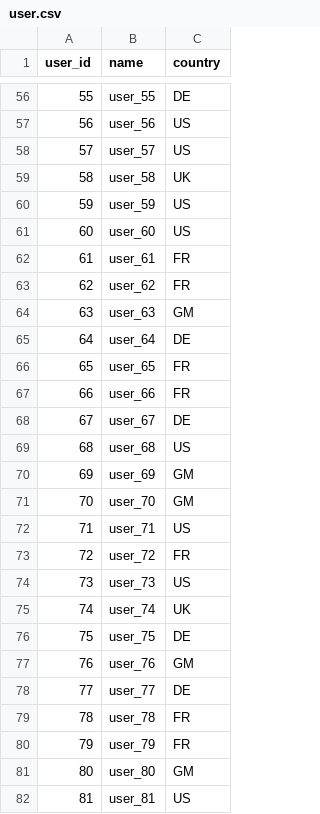
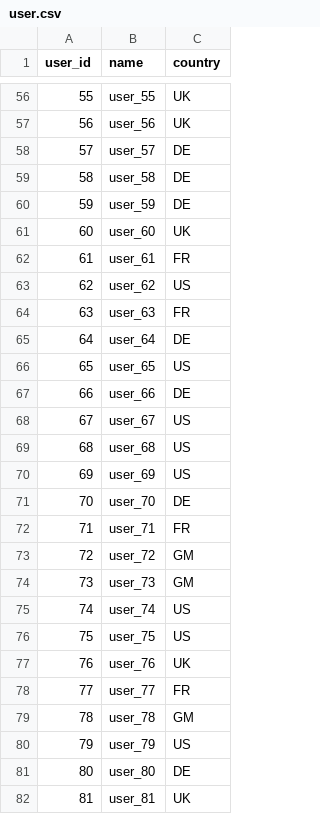
Before and after one commit to rajeshkalavapalli/data-lake-project, a CSV file: data/user.csv, drawn as a sheet; only a part is shown, gaps mark what is left out; the diff covers the shown part only.

```diff
--- a/data/user.csv
+++ b/data/user.csv
@@ -56,27 +56,27 @@ user_id,name,country
-55,user_55,DE
-56,user_56,US
-57,user_57,US
-58,user_58,UK
-59,user_59,US
-60,user_60,US
+55,user_55,UK
+56,user_56,UK
+57,user_57,DE
+58,user_58,DE
+59,user_59,DE
+60,user_60,UK
 61,user_61,FR
-62,user_62,FR
-63,user_63,GM
+62,user_62,US
+63,user_63,FR
 64,user_64,DE
-65,user_65,FR
-66,user_66,FR
-67,user_67,DE
+65,user_65,US
+66,user_66,DE
+67,user_67,US
 68,user_68,US
-69,user_69,GM
-70,user_70,GM
-71,user_71,US
-72,user_72,FR
-73,user_73,US
-74,user_74,UK
-75,user_75,DE
-76,user_76,GM
-77,user_77,DE
-78,user_78,FR
-79,user_79,FR
-80,user_80,GM
-81,user_81,US
+69,user_69,US
+70,user_70,DE
+71,user_71,FR
+72,user_72,GM
+73,user_73,GM
+74,user_74,US
+75,user_75,US
+76,user_76,UK
+77,user_77,FR
+78,user_78,GM
+79,user_79,US
+80,user_80,DE
+81,user_81,UK
```
Also changed, not shown: 62 edited cells elsewhere in this file, 3 other files.
